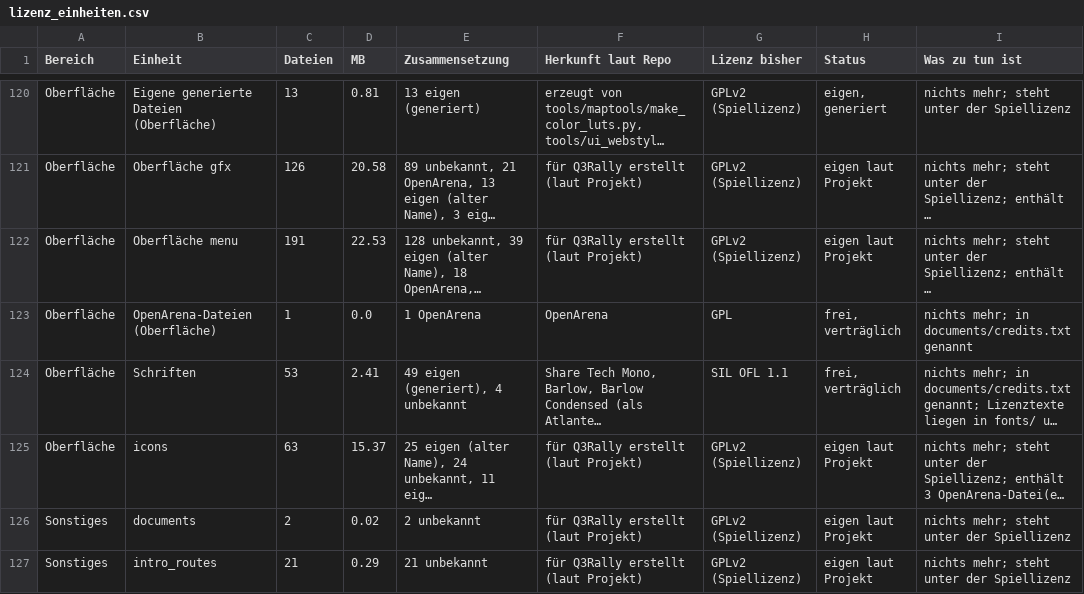
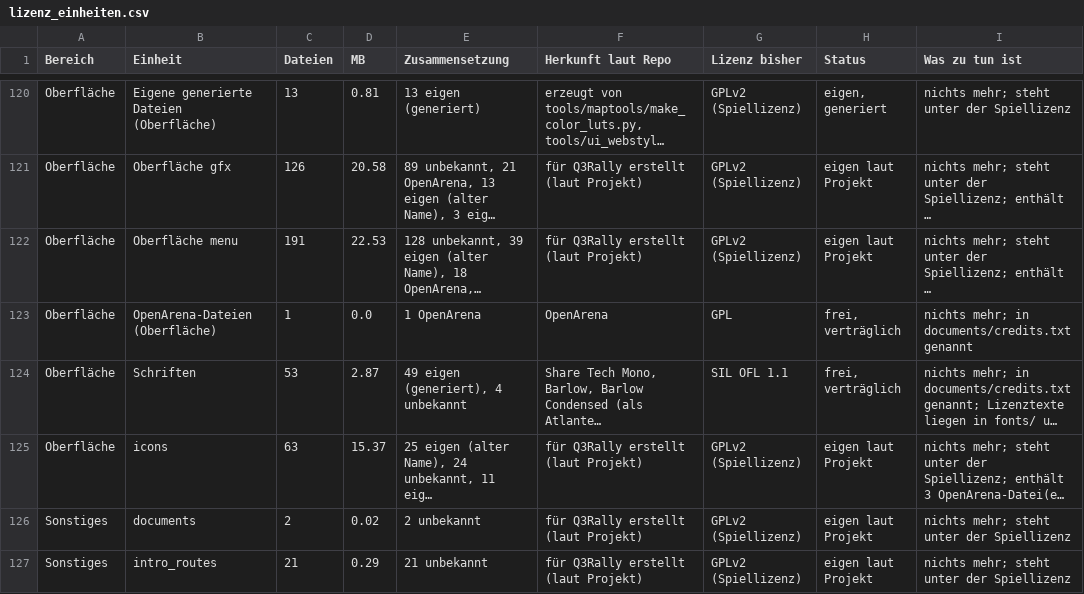
Before and after one commit to P3rlE/q3rally_tryout, a CSV file: docs/assets/lizenz_einheiten.csv, drawn as a sheet; only a part is shown, gaps mark what is left out; long unchanged cells end in …; the diff names each change by its address in the sheet, - before the commit and + after, or states it on an @@ line.

```diff
--- a/docs/assets/lizenz_einheiten.csv
+++ b/docs/assets/lizenz_einheiten.csv
-D124 (MB): 2.41
+D124 (MB): 2.87
```
Also changed, not shown: docs/assets/lizenz_dateien.csv, 23 other files.
